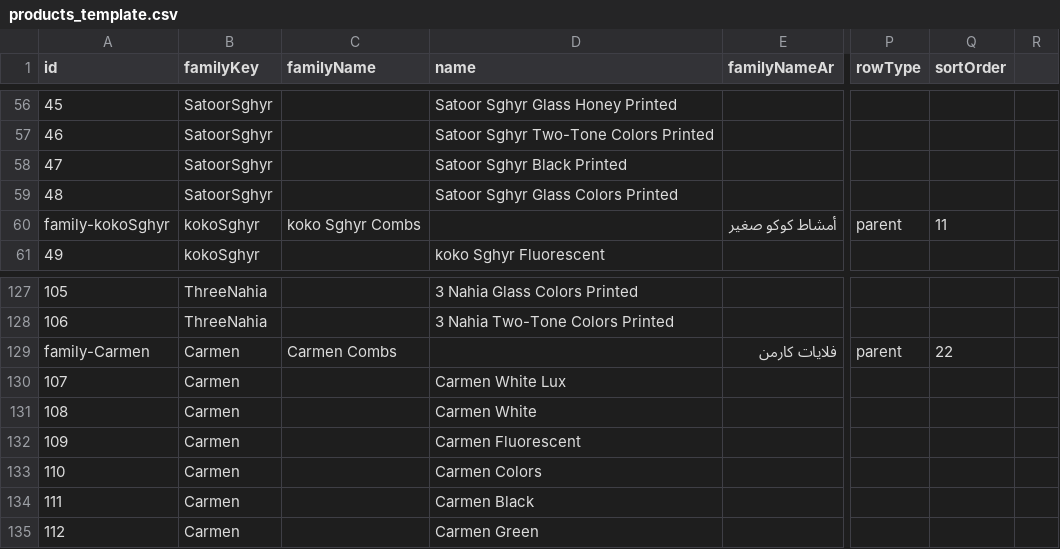
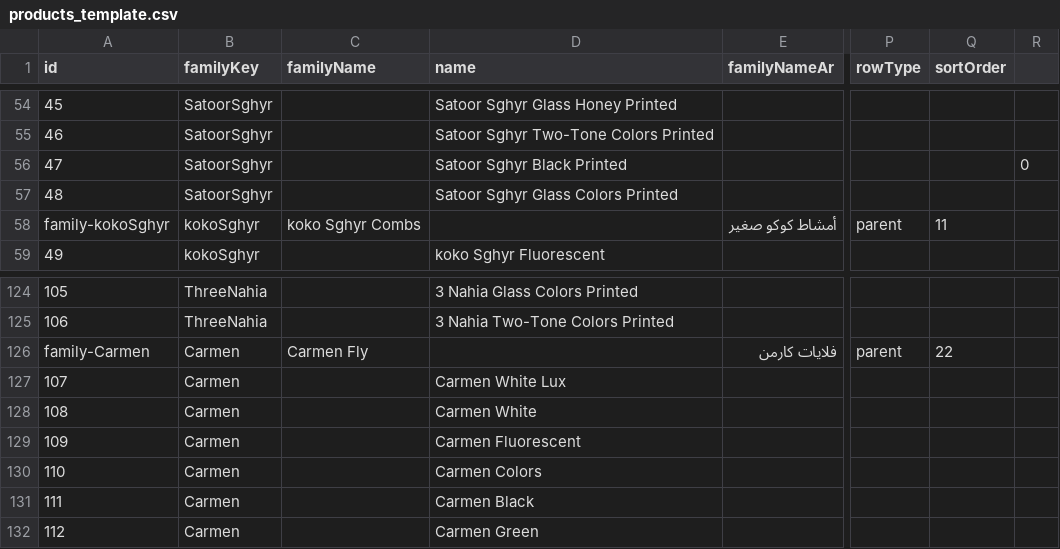
Before and after one commit to EMBOIV/EmbabyPlast-website, a CSV file: products_template.csv, drawn as a sheet; only a part is shown, gaps mark what is left out; addresses are those after the commit; the diff covers the shown part only; the diff names each change by its address in the sheet, - before the commit and + after, or states it on an @@ line.

```diff
--- a/products_template.csv
+++ b/products_template.csv
-R56: (empty)
+R56: 0
-C126 (familyName): Carmen Combs
+C126 (familyName): Carmen Fly
```
Also changed, not shown: 7 removed rows and 11 edited cells elsewhere in this file, 6 other files.
